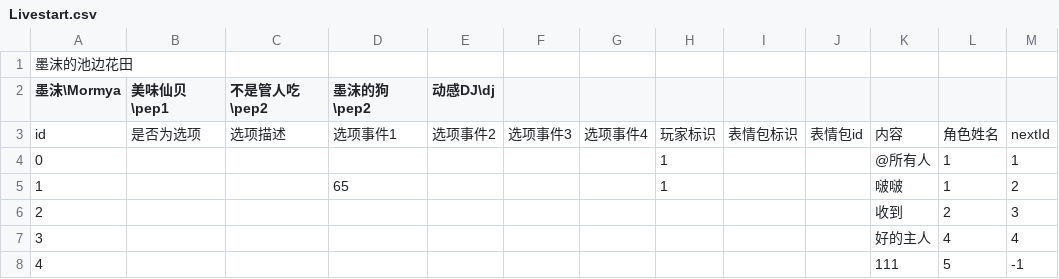
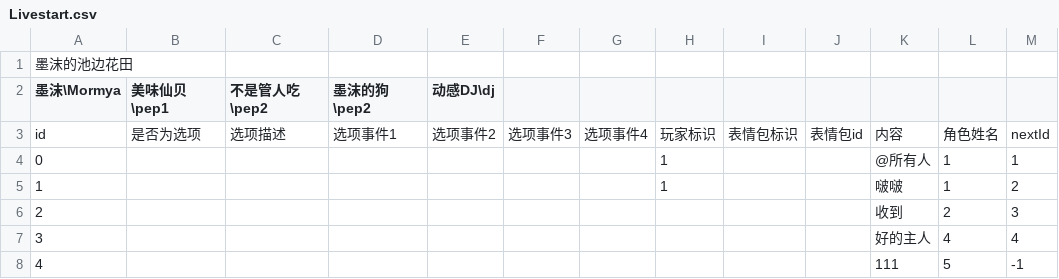
Before and after one commit to MHProtein/VTuberSim, a CSV file: Assets/Resources/Dialogs/直播前对话/Livestart.csv, drawn as a sheet.

Commit message:
Update Livestart.csv

```diff
--- a/Assets/Resources/Dialogs/直播前对话/Livestart.csv
+++ b/Assets/Resources/Dialogs/直播前对话/Livestart.csv
@@ -4,3 +4,3 @@ id,是否为选项,选项描述,选项事件1,选项事件2,选项事件3,选项
 0,,,,,,,1,,,@所有人,1,1
-1,,,65,,,,1,,,啵啵,1,2
+1,,,,,,,1,,,啵啵,1,2
 2,,,,,,,,,,收到,2,3
```
